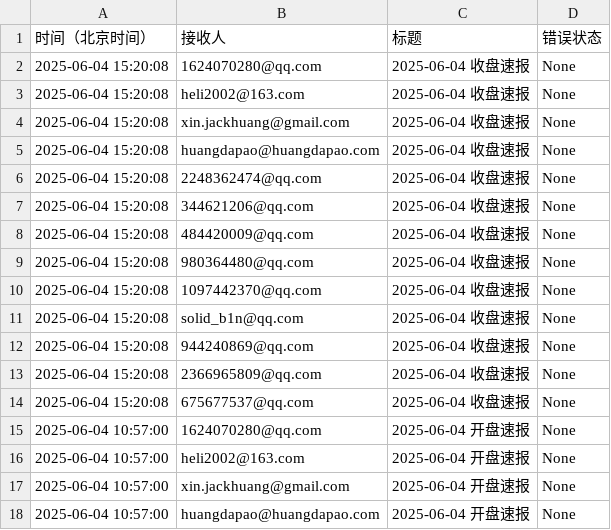
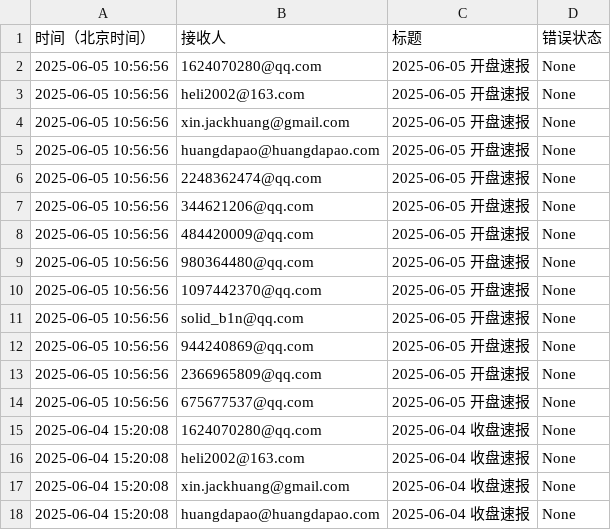
Before and after one commit to cmdSTARMO/market_repo, a CSV file: push_log.csv, drawn as a sheet; only a part is shown; the shorter side is filled out with more unchanged rows.

```diff
--- a/push_log.csv
+++ b/push_log.csv
@@ -1,2 +1,15 @@
 时间（北京时间）,接收人,标题,错误状态
+2025-06-05 10:56:56,1624070280@qq.com,2025-06-05 开盘速报,None
+2025-06-05 10:56:56,heli2002@163.com,2025-06-05 开盘速报,None
+2025-06-05 10:56:56,xin.jackhuang@gmail.com,2025-06-05 开盘速报,None
+2025-06-05 10:56:56,huangdapao@huangdapao.com,2025-06-05 开盘速报,None
+2025-06-05 10:56:56,2248362474@qq.com,2025-06-05 开盘速报,None
+2025-06-05 10:56:56,344621206@qq.com,2025-06-05 开盘速报,None
+2025-06-05 10:56:56,484420009@qq.com,2025-06-05 开盘速报,None
+2025-06-05 10:56:56,980364480@qq.com,2025-06-05 开盘速报,None
+2025-06-05 10:56:56,1097442370@qq.com,2025-06-05 开盘速报,None
+2025-06-05 10:56:56,solid_b1n@qq.com,2025-06-05 开盘速报,None
+2025-06-05 10:56:56,944240869@qq.com,2025-06-05 开盘速报,None
+2025-06-05 10:56:56,2366965809@qq.com,2025-06-05 开盘速报,None
+2025-06-05 10:56:56,675677537@qq.com,2025-06-05 开盘速报,None
 2025-06-04 15:20:08,1624070280@qq.com,2025-06-04 收盘速报,None
```
Also changed, not shown: market_data/富时墨西哥-FTMEX.csv, market_data/富时巴西-FTBRA.csv, 29 other files.
